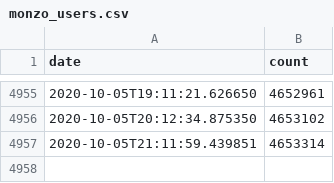
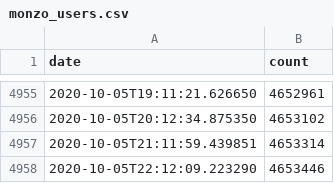
Before and after one commit to jamesjarvis/monzo-users, a CSV file: monzo_users.csv, drawn as a sheet; only a part is shown, gaps mark what is left out; the diff names each change by its address in the sheet, - before the commit and + after, or states it on an @@ line.

Commit message:
autoupdate

```diff
--- a/monzo_users.csv
+++ b/monzo_users.csv
+row 4958: 2020-10-05T22:12:09.223290 | 4653446
```
